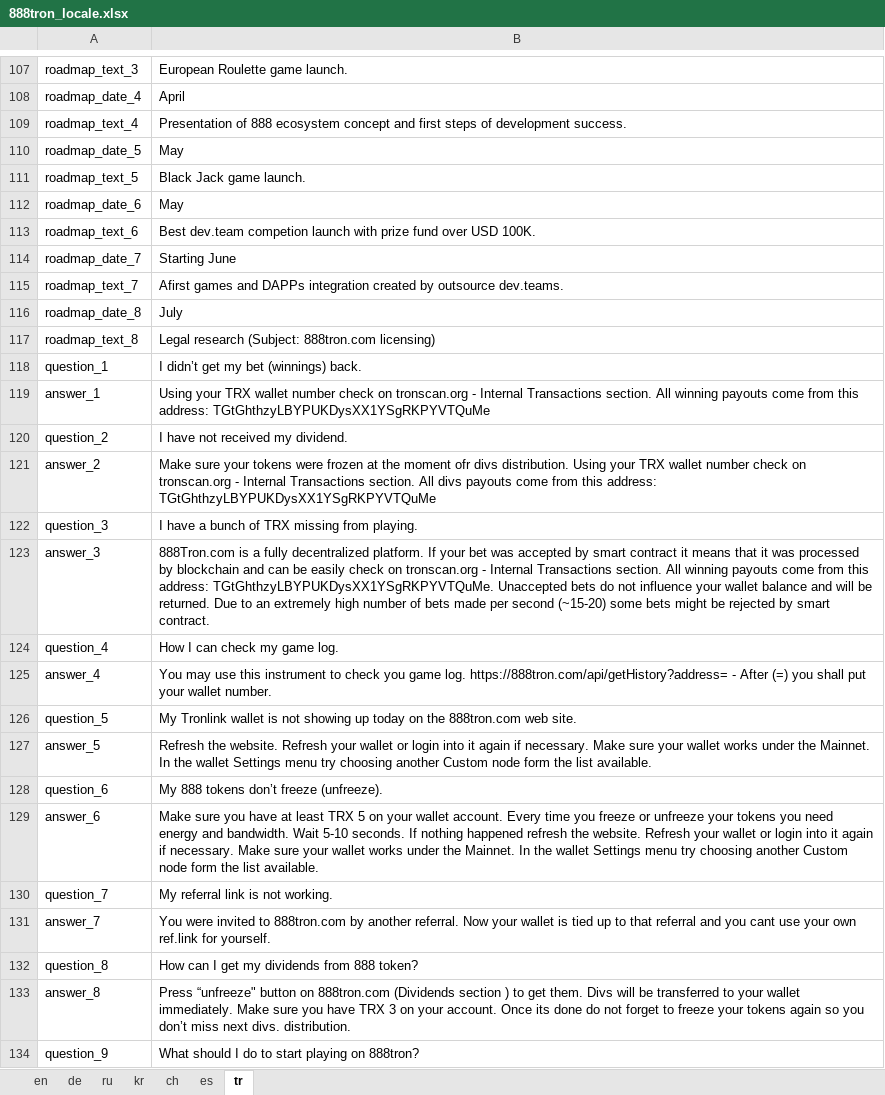
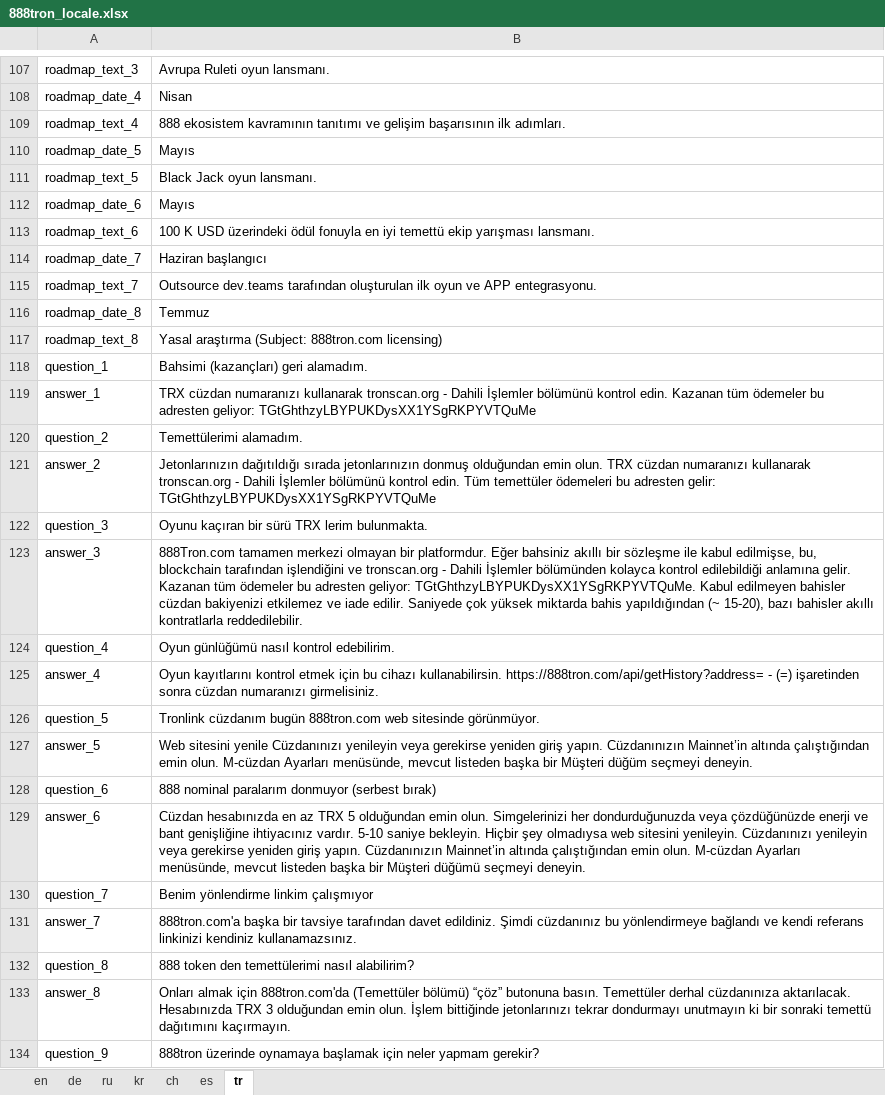
Before and after one commit to 888tron/tronGamesClient, an Excel workbook: locale/888tron_locale.xlsx, sheet tr, drawn as a sheet; only a part is shown, gaps mark what is left out; values as stored, in another font and other column widths than the file's, no borders; the diff covers the shown part only; the diff names each change by its address in the sheet, - before the commit and + after, or states it on an @@ line.

```diff
--- a/locale/888tron_locale.xlsx (sheet tr)
+++ b/locale/888tron_locale.xlsx (sheet tr)
-B107: European Roulette game launch.
+B107: Avrupa Ruleti oyun lansmanı.
-B108: April
+B108: Nisan
-B109: Presentation of 888 ecosystem concept and first steps of development success.
+B109: 888 ekosistem kavramının tanıtımı ve gelişim başarısının ilk adımları.
-B110: May
+B110: Mayıs
-B111: Black Jack game launch.
+B111: Black Jack oyun lansmanı.
-B112: May
+B112: Mayıs
-B113: Best dev.team competion launch with prize fund over USD 100K.
+B113: 100 K USD üzerindeki ödül fonuyla en iyi temettü ekip yarışması lansmanı.
-B114: Starting June
+B114: Haziran başlangıcı
-B115: Afirst games and DAPPs integration created by outsource dev.teams.
+B115: Outsource dev.teams tarafından oluşturulan ilk oyun ve APP entegrasyonu.
-B116: July
+B116: Temmuz
-B117: Legal research (Subject: 888tron.com…
+B117: Yasal araştırma (Subject: 888tron.com…
-B118: I didn’t get my bet (winnings) back.
+B118: Bahsimi (kazançları) geri alamadım.
-B119: Using your TRX wallet number check on tronscan.org - Internal Transactions section. All winning payouts come from this address: TGtGhthzyLBYPUKDysXX1YSgRKPYVTQuMe
+B119: TRX cüzdan numaranızı kullanarak tronscan.org - Dahili İşlemler bölümünü kontrol edin. Kazanan tüm ödemeler bu adresten geliyor: TGtGhthzyLBYPUKDysXX1YSgRKPYVTQuMe
-B120: I have not received my dividend.
+B120: Temettülerimi alamadım.
-B121: Make sure your tokens were frozen at the moment ofr divs distribution. Using your TRX wallet number check on tronscan.org - Internal Transactions section. All divs payouts come from this address: TGtGhthzyLBYPUKDysXX1YSgRKPYVTQuMe
+B121: Jetonlarınızın dağıtıldığı sırada jetonlarınızın donmuş olduğundan emin olun. TRX cüzdan numaranızı kullanarak tronscan.org - Dahili İşlemler bölümünü kontrol edin. Tüm temettüler ödemeleri bu adresten gelir: TGtGhthzyLBYPUKDysXX1YSgRKPYVTQuMe
-B122: I have a bunch of TRX missing from playing.
+B122: Oyunu kaçıran bir sürü TRX lerim bulunmakta.
-B123: 888Tron.com is a fully decentralized platform. If your bet was accepted by smart contract it means that it was processed by blockchain and can be easily check on tronscan.org - Internal Transactions section. All winning payouts come from this address: TGtGhthzyLBYPUKDysXX1YSgRKPYVTQuMe. Unaccepted bets do not influence your wallet balance and will be returned. Due to an extremely high number of bets made per second (~15-20) some bets might be rejected by smart contract.
+B123: 888Tron.com tamamen merkezi olmayan bir platformdur. Eğer bahsiniz akıllı bir sözleşme ile kabul edilmişse, bu, blockchain tarafından işlendiğini ve tronscan.org - Dahili İşlemler bölümünden kolayca kontrol edilebildiği anlamına gelir. Kazanan tüm ödemeler bu adresten geliyor: TGtGhthzyLBYPUKDysXX1YSgRKPYVTQuMe. Kabul edilmeyen bahisler cüzdan bakiyenizi etkilemez ve iade edilir. Saniyede çok yüksek miktarda bahis yapıldığından (~ 15-20), bazı bahisler akıllı kontratlarla reddedilebilir.
-B124: How I can check my game log.
+B124: Oyun günlüğümü nasıl kontrol edebilirim.
-B125: You may use this instrument to check you game log. https://888tron.com/api/getHistory?address= - After (=) you shall put your wallet number.
+B125: Oyun kayıtlarını kontrol etmek için bu cihazı kullanabilirsin. https://888tron.com/api/getHistory?address= - (=) işaretinden sonra cüzdan numaranızı girmelisiniz.
-B126: My Tronlink wallet is not showing up today on the 888tron.com web site.
+B126: Tronlink cüzdanım bugün 888tron.com web sitesinde görünmüyor.
-B127: Refresh the website. Refresh your wallet or login into it again if necessary. Make sure your wallet works under the Mainnet. In the wallet Settings menu try choosing another Custom node form the list available.
+B127: Web sitesini yenile Cüzdanınızı yenileyin veya gerekirse yeniden giriş yapın. Cüzdanınızın Mainnet’in altında çalıştığından emin olun. M-cüzdan Ayarları menüsünde, mevcut listeden başka bir Müşteri düğüm seçmeyi deneyin.
-B128: My 888 tokens don’t freeze (unfreeze).
+B128: 888 nominal paralarım donmuyor (serbest bırak)
-B129: Make sure you have at least TRX 5 on your wallet account. Every time you freeze or unfreeze your tokens you need energy and bandwidth. Wait 5-10 seconds. If nothing happened refresh the website. Refresh your wallet or login into it again if necessary. Make sure your wallet works under the Mainnet. In the wallet Settings menu try choosing another Custom node form the list available.
+B129: Cüzdan hesabınızda en az TRX 5 olduğundan emin olun. Simgelerinizi her dondurduğunuzda veya çözdüğünüzde enerji ve bant genişliğine ihtiyacınız vardır. 5-10 saniye bekleyin. Hiçbir şey olmadıysa web sitesini yenileyin. Cüzdanınızı yenileyin veya gerekirse yeniden giriş yapın. Cüzdanınızın Mainnet’in altında çalıştığından emin olun. M-cüzdan Ayarları menüsünde, mevcut listeden başka bir Müşteri düğümü seçmeyi deneyin.
-B130: My referral link is not working.
+B130: Benim yönlendirme linkim çalışmıyor
-B131: You were invited to 888tron.com by another referral. Now your wallet is tied up to that referral and you cant use your own ref.link for yourself.
+B131: 888tron.com'a başka bir tavsiye tarafından davet edildiniz. Şimdi cüzdanınız bu yönlendirmeye bağlandı ve kendi referans linkinizi kendiniz kullanamazsınız.
-B132: How can I get my dividends from 888 token?
+B132: 888 token den temettülerimi nasıl alabilirim?
-B133: Press “unfreeze" button on 888tron.com (Dividends section ) to get them. Divs will be transferred to your wallet immediately. Make sure you have TRX 3 on your account. Once its done do not forget to freeze your tokens again so you don’t miss next divs. distribution.
+B133: Onları almak için 888tron.com'da (Temettüler bölümü) “çöz” butonuna basın. Temettüler derhal cüzdanınıza aktarılacak. Hesabınızda TRX 3 olduğundan emin olun. İşlem bittiğinde jetonlarınızı tekrar dondurmayı unutmayın ki bir sonraki temettü dağıtımını kaçırmayın.
-B134: What should I do to start playing on 888tron?
+B134: 888tron üzerinde oynamaya başlamak için neler yapmam gerekir?
```
Also changed, not shown: 27 edited cells elsewhere in this sheet, sheet de, 4 other files.
